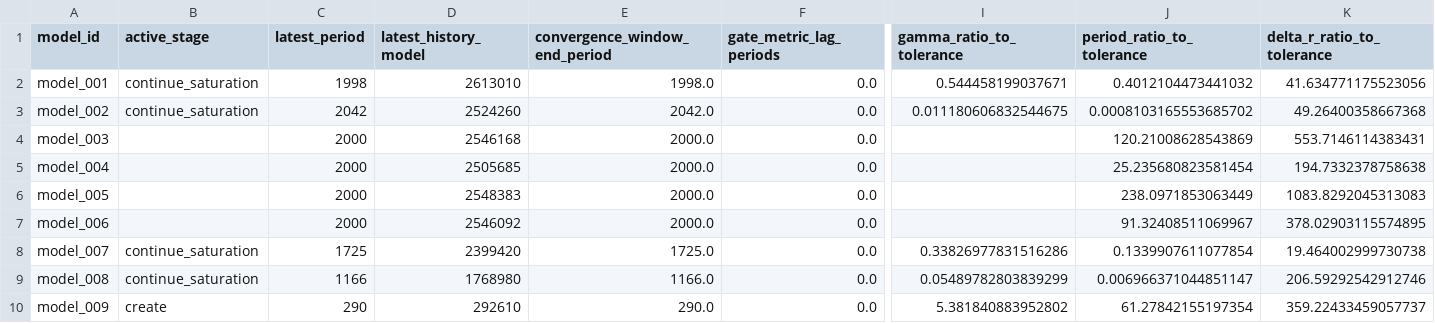
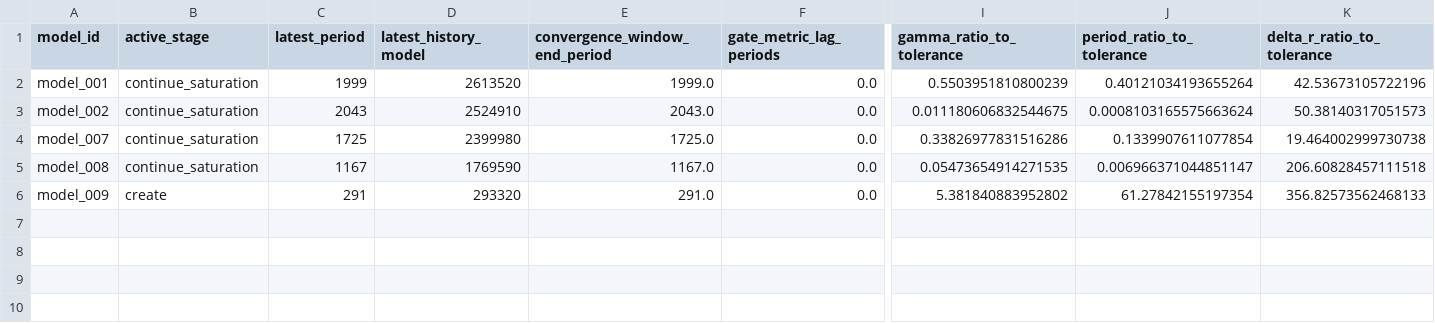
Before and after one commit to earlbellinger/kappa, a CSV file: site/metadata/convergence_gate_audit.csv, drawn as a sheet; only a part is shown, gaps mark what is left out; removed rows and columns are numbered as before the commit, all else as after; rows hold the shown columns only; the diff names each change by its address in the sheet, - before the commit and + after, or states it on an @@ line.

Commit message:
Refresh live convergence snapshot

```diff
--- a/site/metadata/convergence_gate_audit.csv
+++ b/site/metadata/convergence_gate_audit.csv
-C2 (latest_period): 1998
+C2 (latest_period): 1999
-D2 (latest_history_model): 2613010
+D2 (latest_history_model): 2613520
-E2 (convergence_window_end_period): 1998.0
+E2 (convergence_window_end_period): 1999.0
-I2 (gamma_ratio_to_tolerance): 0.544458199037671
+I2 (gamma_ratio_to_tolerance): 0.5503951810800239
-J2 (period_ratio_to_tolerance): 0.4012104473441032
+J2 (period_ratio_to_tolerance): 0.40121034193655264
-K2 (delta_r_ratio_to_tolerance): 41.634771175523056
+K2 (delta_r_ratio_to_tolerance): 42.53673105722196
-C3 (latest_period): 2042
+C3 (latest_period): 2043
-D3 (latest_history_model): 2524260
+D3 (latest_history_model): 2524910
-E3 (convergence_window_end_period): 2042.0
+E3 (convergence_window_end_period): 2043.0
-J3 (period_ratio_to_tolerance): 0.0008103165553685702
+J3 (period_ratio_to_tolerance): 0.0008103165575663624
-K3 (delta_r_ratio_to_tolerance): 49.26400358667368
+K3 (delta_r_ratio_to_tolerance): 50.38140317051573
-row 4: model_003 |  | 2000 | 2546168 | 2000.0 | 0.0 |  | 120.21008628543869 | 553.7146114383431
-row 5: model_004 |  | 2000 | 2505685 | 2000.0 | 0.0 |  | 25.235680823581454 | 194.7332378758638
-row 6: model_005 |  | 2000 | 2548383 | 2000.0 | 0.0 |  | 238.0971853063449 | 1083.8292045313083
-row 7: model_006 |  | 2000 | 2546092 | 2000.0 | 0.0 |  | 91.32408511069967 | 378.02903115574895
-D4 (latest_history_model): 2399420
+D4 (latest_history_model): 2399980
-C5 (latest_period): 1166
+C5 (latest_period): 1167
-D5 (latest_history_model): 1768980
+D5 (latest_history_model): 1769590
-E5 (convergence_window_end_period): 1166.0
+E5 (convergence_window_end_period): 1167.0
-I5 (gamma_ratio_to_tolerance): 0.05489782803839299
+I5 (gamma_ratio_to_tolerance): 0.05473654914271535
-K5 (delta_r_ratio_to_tolerance): 206.59292542912746
+K5 (delta_r_ratio_to_tolerance): 206.60828457111518
-C6 (latest_period): 290
+C6 (latest_period): 291
-D6 (latest_history_model): 292610
+D6 (latest_history_model): 293320
-E6 (convergence_window_end_period): 290.0
+E6 (convergence_window_end_period): 291.0
-K6 (delta_r_ratio_to_tolerance): 359.22433459057737
+K6 (delta_r_ratio_to_tolerance): 356.82573562468133
```
Also changed, not shown: site/metadata/analysis_completion_status.csv, site/metadata/convergence_summary_last100.csv, 23 other files.
